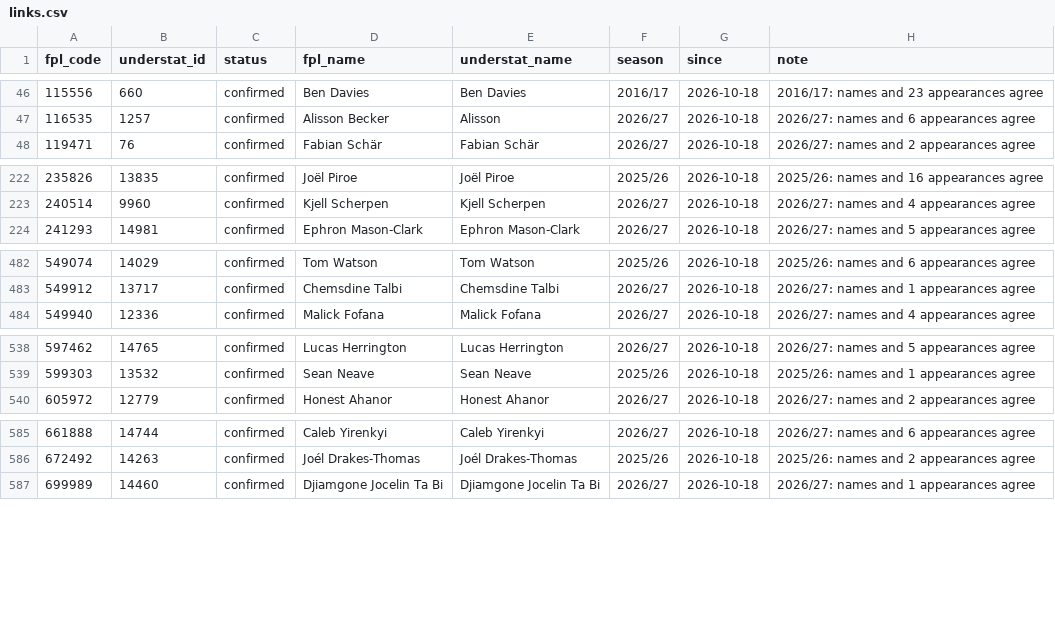
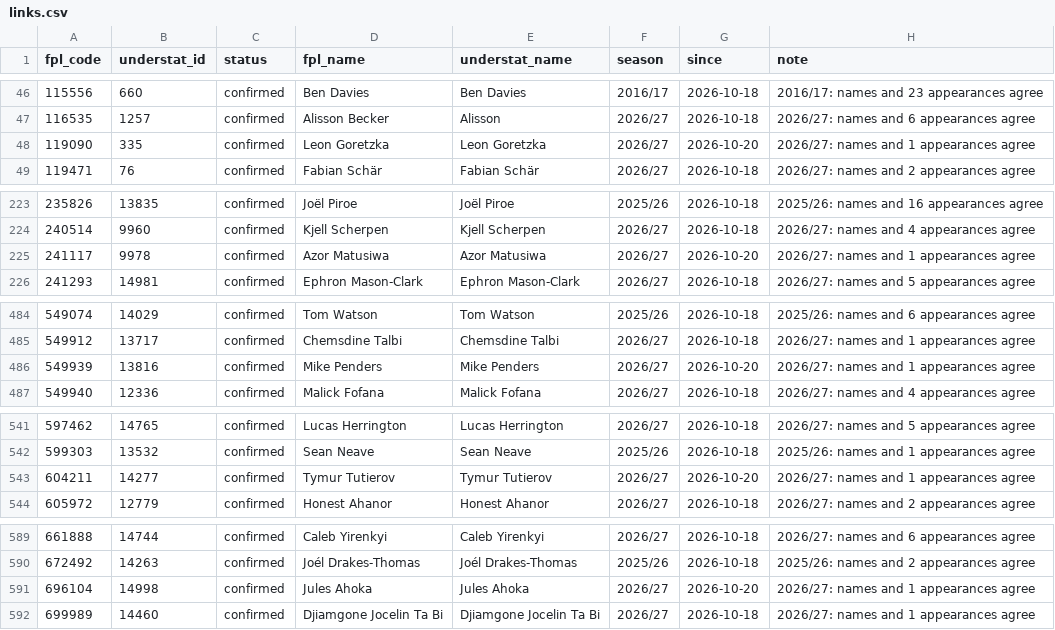
Before and after one commit to requiemalex/fpl-analytics-dashboard, a CSV file: data/understat/links.csv, drawn as a sheet; only a part is shown, gaps mark what is left out.

```diff
--- a/data/understat/links.csv
+++ b/data/understat/links.csv
@@ -47,2 +47,3 @@ fpl_code,understat_id,status,fpl_name,understat_name,season,since,note
 116535,1257,confirmed,Alisson Becker,Alisson,2026/27,2026-10-18,2026/27: names and 6 appearances agree
+119090,335,confirmed,Leon Goretzka,Leon Goretzka,2026/27,2026-10-20,2026/27: names and 1 appearances agree
 119471,76,confirmed,Fabian Schär,Fabian Schär,2026/27,2026-10-18,2026/27: names and 2 appearances agree
@@ -223,2 +224,3 @@ fpl_code,understat_id,status,fpl_name,understat_name,season,since,note
 240514,9960,confirmed,Kjell Scherpen,Kjell Scherpen,2026/27,2026-10-18,2026/27: names and 4 appearances agree
+241117,9978,confirmed,Azor Matusiwa,Azor Matusiwa,2026/27,2026-10-20,2026/27: names and 1 appearances agree
 241293,14981,confirmed,Ephron Mason-Clark,Ephron Mason-Clark,2026/27,2026-10-18,2026/27: names and 5 appearances agree
@@ -483,2 +485,3 @@ fpl_code,understat_id,status,fpl_name,understat_name,season,since,note
 549912,13717,confirmed,Chemsdine Talbi,Chemsdine Talbi,2026/27,2026-10-18,2026/27: names and 1 appearances agree
+549939,13816,confirmed,Mike Penders,Mike Penders,2026/27,2026-10-20,2026/27: names and 1 appearances agree
 549940,12336,confirmed,Malick Fofana,Malick Fofana,2026/27,2026-10-18,2026/27: names and 4 appearances agree
@@ -539,2 +542,3 @@ fpl_code,understat_id,status,fpl_name,understat_name,season,since,note
 599303,13532,confirmed,Sean Neave,Sean Neave,2025/26,2026-10-18,2025/26: names and 1 appearances agree
+604211,14277,confirmed,Tymur Tutierov,Tymur Tutierov,2026/27,2026-10-20,2026/27: names and 1 appearances agree
 605972,12779,confirmed,Honest Ahanor,Honest Ahanor,2026/27,2026-10-18,2026/27: names and 2 appearances agree
@@ -586,2 +590,3 @@ fpl_code,understat_id,status,fpl_name,understat_name,season,since,note
 672492,14263,confirmed,Joél Drakes-Thomas,Joél Drakes-Thomas,2025/26,2026-10-18,2025/26: names and 2 appearances agree
+696104,14998,confirmed,Jules Ahoka,Jules Ahoka,2026/27,2026-10-20,2026/27: names and 1 appearances agree
 699989,14460,confirmed,Djiamgone Jocelin Ta Bi,Djiamgone Jocelin Ta Bi,2026/27,2026-10-18,2026/27: names and 1 appearances agree
```
Also changed, not shown: data/understat/seasons/2026-27/appearances.csv, data/understat/seasons/2026-27/formations.csv, 6 other files.
